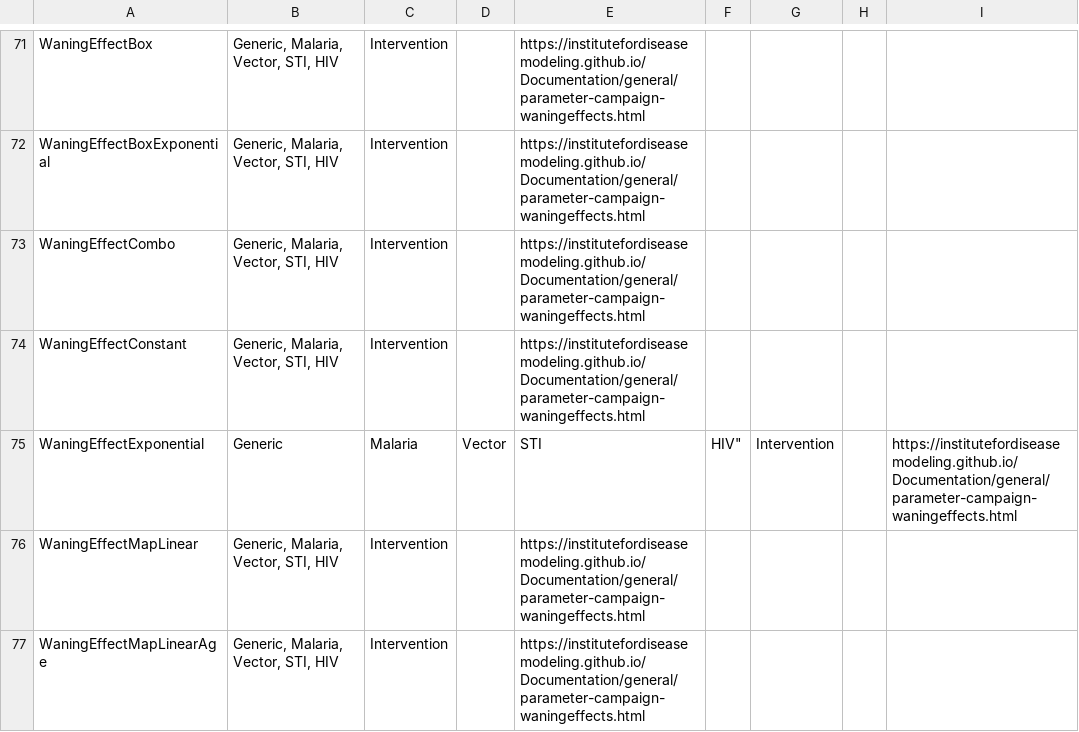
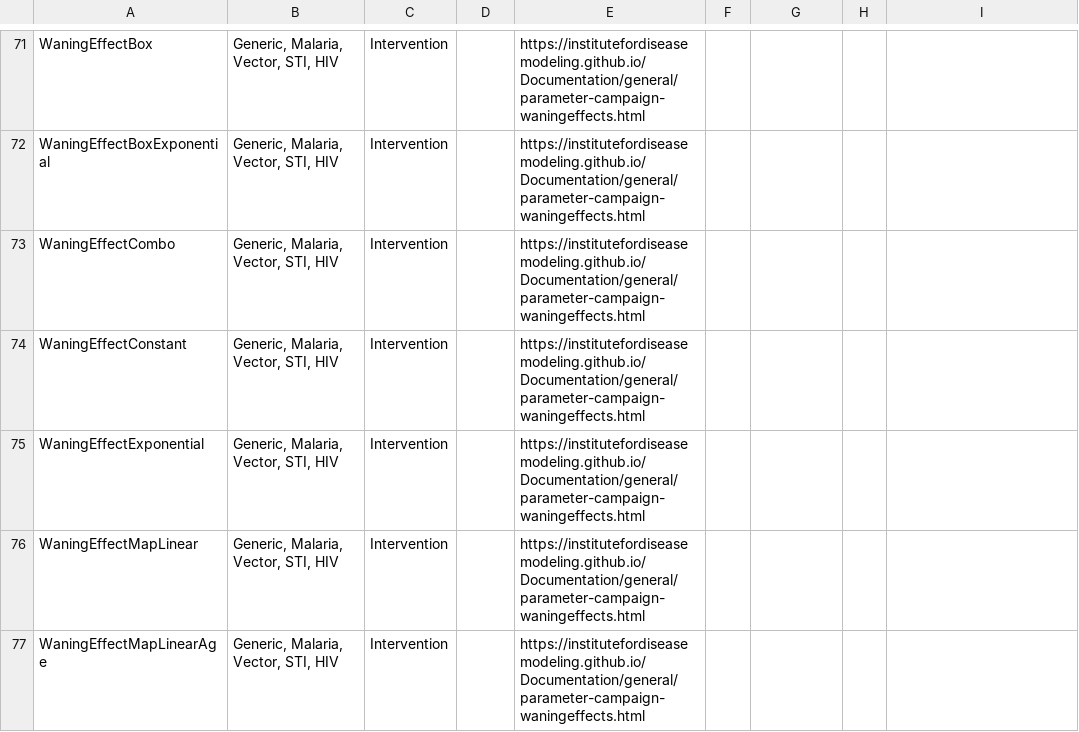
Before and after one commit to EMOD-Hub/emodpy-malaria, a CSV file: docs/csv/campaign-all-params.csv, drawn as a sheet; only a part is shown, gaps mark what is left out.

```diff
--- a/docs/csv/campaign-all-params.csv
+++ b/docs/csv/campaign-all-params.csv
@@ -74,3 +74,3 @@
 "WaningEffectConstant","Generic, Malaria, Vector, STI, HIV","Intervention","","https://institutefordiseasemodeling.github.io/Documentation/general/parameter-campaign-waningeffects.html"
-"WaningEffectExponential",""Generic, Malaria, Vector, STI, HIV","Intervention","","https://institutefordiseasemodeling.github.io/Documentation/general/parameter-campaign-waningeffects.html"
+"WaningEffectExponential","Generic, Malaria, Vector, STI, HIV","Intervention","","https://institutefordiseasemodeling.github.io/Documentation/general/parameter-campaign-waningeffects.html"
 "WaningEffectMapLinear","Generic, Malaria, Vector, STI, HIV","Intervention","","https://institutefordiseasemodeling.github.io/Documentation/general/parameter-campaign-waningeffects.html"
```
